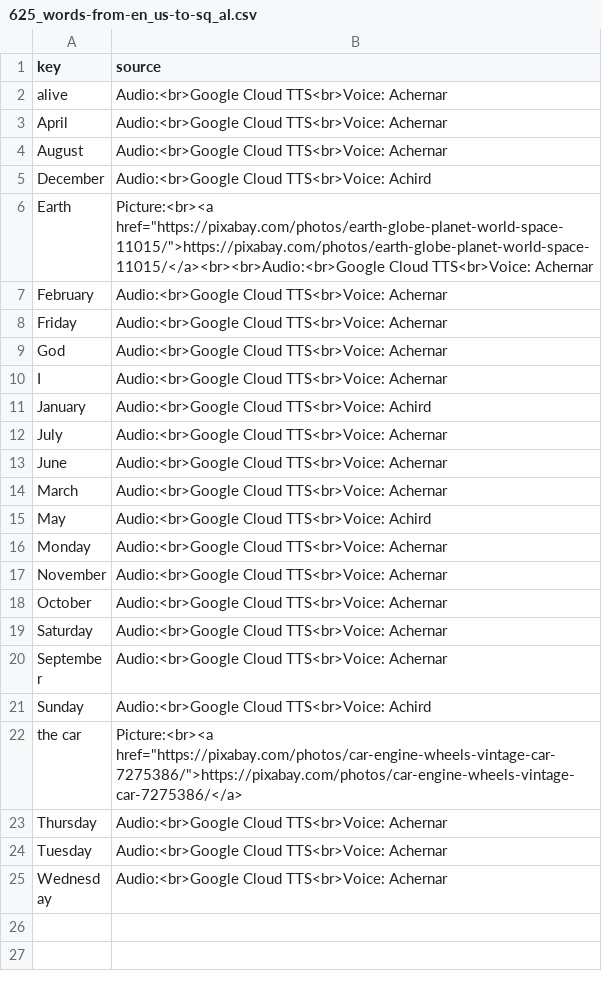
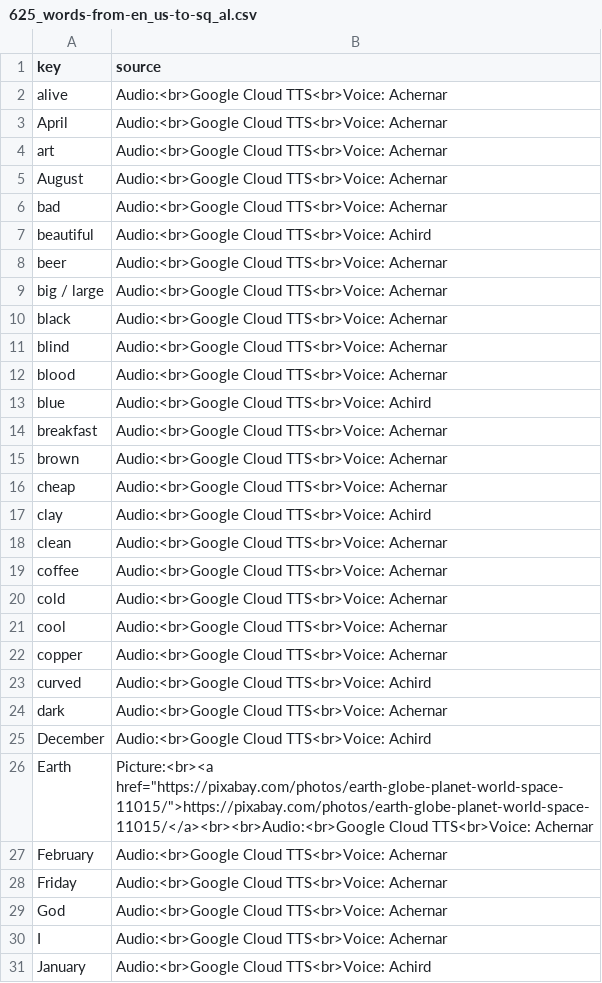
Before and after one commit to ankilangs/ankilangs, a CSV file: src/data/generated/625_words-from-en_us-to-sq_al.csv, drawn as a sheet; only a part is shown; the shorter side is filled out with more unchanged rows.

```diff
--- a/src/data/generated/625_words-from-en_us-to-sq_al.csv
+++ b/src/data/generated/625_words-from-en_us-to-sq_al.csv
@@ -3,3 +3,23 @@ alive,Audio:<br>Google Cloud TTS<br>Voice: Achernar
 April,Audio:<br>Google Cloud TTS<br>Voice: Achernar
+art,Audio:<br>Google Cloud TTS<br>Voice: Achernar
 August,Audio:<br>Google Cloud TTS<br>Voice: Achernar
+bad,Audio:<br>Google Cloud TTS<br>Voice: Achernar
+beautiful,Audio:<br>Google Cloud TTS<br>Voice: Achird
+beer,Audio:<br>Google Cloud TTS<br>Voice: Achernar
+big / large,Audio:<br>Google Cloud TTS<br>Voice: Achernar
+black,Audio:<br>Google Cloud TTS<br>Voice: Achernar
+blind,Audio:<br>Google Cloud TTS<br>Voice: Achernar
+blood,Audio:<br>Google Cloud TTS<br>Voice: Achernar
+blue,Audio:<br>Google Cloud TTS<br>Voice: Achird
+breakfast,Audio:<br>Google Cloud TTS<br>Voice: Achernar
+brown,Audio:<br>Google Cloud TTS<br>Voice: Achernar
+cheap,Audio:<br>Google Cloud TTS<br>Voice: Achernar
+clay,Audio:<br>Google Cloud TTS<br>Voice: Achird
+clean,Audio:<br>Google Cloud TTS<br>Voice: Achernar
+coffee,Audio:<br>Google Cloud TTS<br>Voice: Achernar
+cold,Audio:<br>Google Cloud TTS<br>Voice: Achernar
+cool,Audio:<br>Google Cloud TTS<br>Voice: Achernar
+copper,Audio:<br>Google Cloud TTS<br>Voice: Achernar
+curved,Audio:<br>Google Cloud TTS<br>Voice: Achird
+dark,Audio:<br>Google Cloud TTS<br>Voice: Achernar
 December,Audio:<br>Google Cloud TTS<br>Voice: Achird
```
Also changed, not shown: src/data/625_words-base-sq_al.csv, 20 other files.
